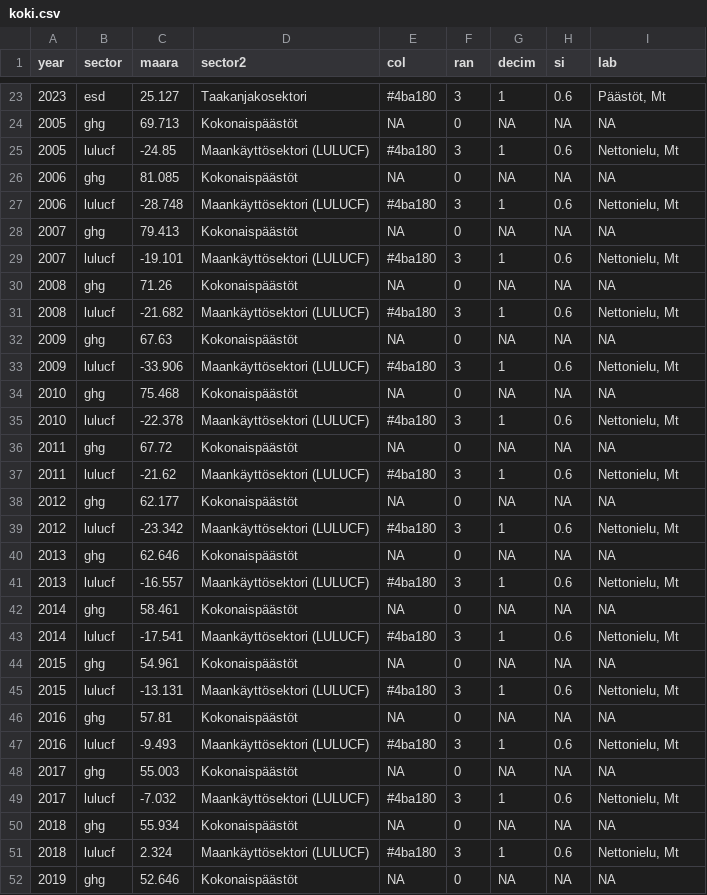
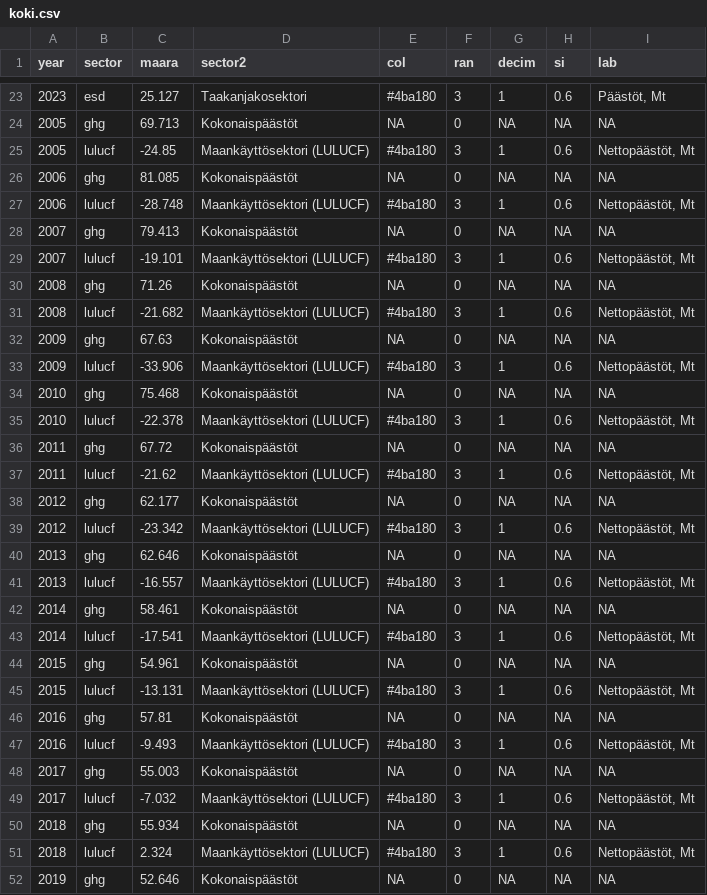
Before and after one commit to villeseppala/EU-EmissionAllocations, a CSV file: data/koki.csv, drawn as a sheet; only a part is shown, gaps mark what is left out; the diff covers the shown part only.

```diff
--- a/data/koki.csv
+++ b/data/koki.csv
@@ -24,29 +24,29 @@
 2005,"ghg",69.713,"Kokonaispäästöt",NA,0,NA,NA,NA
-2005,"lulucf",-24.85,"Maankäyttösektori (LULUCF)","#4ba180",3,1,0.6,"Nettonielu, Mt"
+2005,"lulucf",-24.85,"Maankäyttösektori (LULUCF)","#4ba180",3,1,0.6,"Nettopäästöt, Mt"
 2006,"ghg",81.085,"Kokonaispäästöt",NA,0,NA,NA,NA
-2006,"lulucf",-28.748,"Maankäyttösektori (LULUCF)","#4ba180",3,1,0.6,"Nettonielu, Mt"
+2006,"lulucf",-28.748,"Maankäyttösektori (LULUCF)","#4ba180",3,1,0.6,"Nettopäästöt, Mt"
 2007,"ghg",79.413,"Kokonaispäästöt",NA,0,NA,NA,NA
-2007,"lulucf",-19.101,"Maankäyttösektori (LULUCF)","#4ba180",3,1,0.6,"Nettonielu, Mt"
+2007,"lulucf",-19.101,"Maankäyttösektori (LULUCF)","#4ba180",3,1,0.6,"Nettopäästöt, Mt"
 2008,"ghg",71.26,"Kokonaispäästöt",NA,0,NA,NA,NA
-2008,"lulucf",-21.682,"Maankäyttösektori (LULUCF)","#4ba180",3,1,0.6,"Nettonielu, Mt"
+2008,"lulucf",-21.682,"Maankäyttösektori (LULUCF)","#4ba180",3,1,0.6,"Nettopäästöt, Mt"
 2009,"ghg",67.63,"Kokonaispäästöt",NA,0,NA,NA,NA
-2009,"lulucf",-33.906,"Maankäyttösektori (LULUCF)","#4ba180",3,1,0.6,"Nettonielu, Mt"
+2009,"lulucf",-33.906,"Maankäyttösektori (LULUCF)","#4ba180",3,1,0.6,"Nettopäästöt, Mt"
 2010,"ghg",75.468,"Kokonaispäästöt",NA,0,NA,NA,NA
-2010,"lulucf",-22.378,"Maankäyttösektori (LULUCF)","#4ba180",3,1,0.6,"Nettonielu, Mt"
+2010,"lulucf",-22.378,"Maankäyttösektori (LULUCF)","#4ba180",3,1,0.6,"Nettopäästöt, Mt"
 2011,"ghg",67.72,"Kokonaispäästöt",NA,0,NA,NA,NA
-2011,"lulucf",-21.62,"Maankäyttösektori (LULUCF)","#4ba180",3,1,0.6,"Nettonielu, Mt"
+2011,"lulucf",-21.62,"Maankäyttösektori (LULUCF)","#4ba180",3,1,0.6,"Nettopäästöt, Mt"
 2012,"ghg",62.177,"Kokonaispäästöt",NA,0,NA,NA,NA
-2012,"lulucf",-23.342,"Maankäyttösektori (LULUCF)","#4ba180",3,1,0.6,"Nettonielu, Mt"
+2012,"lulucf",-23.342,"Maankäyttösektori (LULUCF)","#4ba180",3,1,0.6,"Nettopäästöt, Mt"
 2013,"ghg",62.646,"Kokonaispäästöt",NA,0,NA,NA,NA
-2013,"lulucf",-16.557,"Maankäyttösektori (LULUCF)","#4ba180",3,1,0.6,"Nettonielu, Mt"
+2013,"lulucf",-16.557,"Maankäyttösektori (LULUCF)","#4ba180",3,1,0.6,"Nettopäästöt, Mt"
 2014,"ghg",58.461,"Kokonaispäästöt",NA,0,NA,NA,NA
-2014,"lulucf",-17.541,"Maankäyttösektori (LULUCF)","#4ba180",3,1,0.6,"Nettonielu, Mt"
+2014,"lulucf",-17.541,"Maankäyttösektori (LULUCF)","#4ba180",3,1,0.6,"Nettopäästöt, Mt"
 2015,"ghg",54.961,"Kokonaispäästöt",NA,0,NA,NA,NA
-2015,"lulucf",-13.131,"Maankäyttösektori (LULUCF)","#4ba180",3,1,0.6,"Nettonielu, Mt"
+2015,"lulucf",-13.131,"Maankäyttösektori (LULUCF)","#4ba180",3,1,0.6,"Nettopäästöt, Mt"
 2016,"ghg",57.81,"Kokonaispäästöt",NA,0,NA,NA,NA
-2016,"lulucf",-9.493,"Maankäyttösektori (LULUCF)","#4ba180",3,1,0.6,"Nettonielu, Mt"
+2016,"lulucf",-9.493,"Maankäyttösektori (LULUCF)","#4ba180",3,1,0.6,"Nettopäästöt, Mt"
 2017,"ghg",55.003,"Kokonaispäästöt",NA,0,NA,NA,NA
-2017,"lulucf",-7.032,"Maankäyttösektori (LULUCF)","#4ba180",3,1,0.6,"Nettonielu, Mt"
+2017,"lulucf",-7.032,"Maankäyttösektori (LULUCF)","#4ba180",3,1,0.6,"Nettopäästöt, Mt"
 2018,"ghg",55.934,"Kokonaispäästöt",NA,0,NA,NA,NA
-2018,"lulucf",2.324,"Maankäyttösektori (LULUCF)","#4ba180",3,1,0.6,"Nettonielu, Mt"
+2018,"lulucf",2.324,"Maankäyttösektori (LULUCF)","#4ba180",3,1,0.6,"Nettopäästöt, Mt"
 2019,"ghg",52.646,"Kokonaispäästöt",NA,0,NA,NA,NA
```
Also changed, not shown: 92 edited cells elsewhere in this file, 3 other files.
